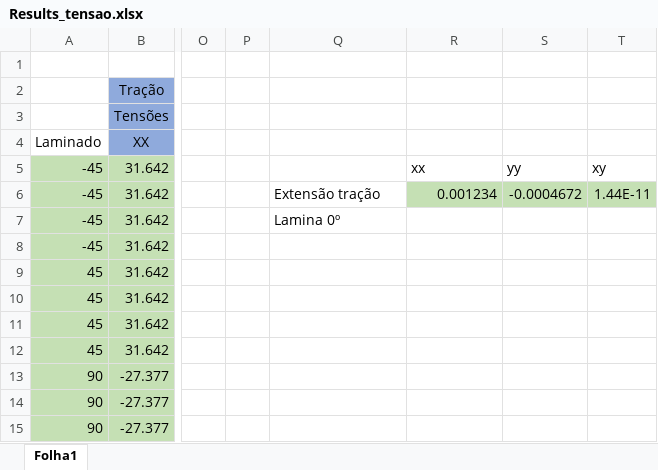
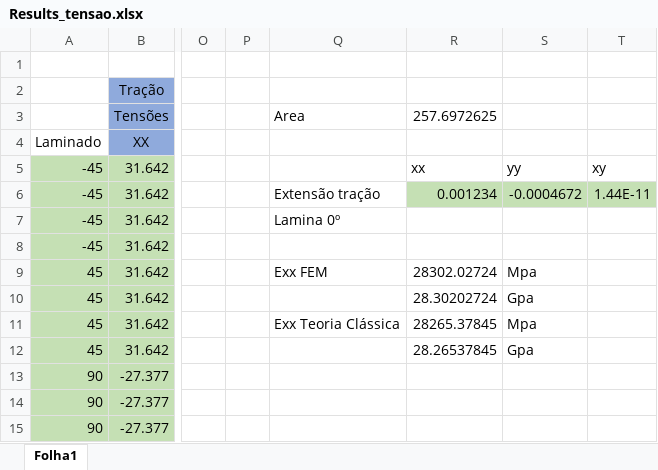
Before and after one commit to Francisco-24/MCL, an Excel workbook: Projeto 2 - parte 2/Results_tensao.xlsx, sheet Folha1, drawn as a sheet; only a part is shown, gaps mark what is left out; values as stored, in another font and other column widths than the file's, no borders; the diff names each change by its address in the sheet, - before the commit and + after, or states it on an @@ line.

```diff
--- a/Projeto 2 - parte 2/Results_tensao.xlsx (sheet Folha1)
+++ b/Projeto 2 - parte 2/Results_tensao.xlsx (sheet Folha1)
-Q3: (empty)
+Q3: Area
-R3: (empty)
+R3: 257.6972625
-Q9: (empty)
+Q9: Exx FEM
-R9: (empty)
+R9: 28302.02724
-S9: (empty)
+S9: Mpa
-R10: (empty)
+R10: 28.30202724
-S10: (empty)
+S10: Gpa
-Q11: (empty)
+Q11: Exx Teoria Clássica
-R11: (empty)
+R11: 28265.37845
-S11: (empty)
+S11: Mpa
-R12: (empty)
+R12: 28.26537845
-S12: (empty)
+S12: Gpa
```
Also changed, not shown: Premat.xlsx, Projeto 1/Parte Experimental.xlsx, 18 other files.
